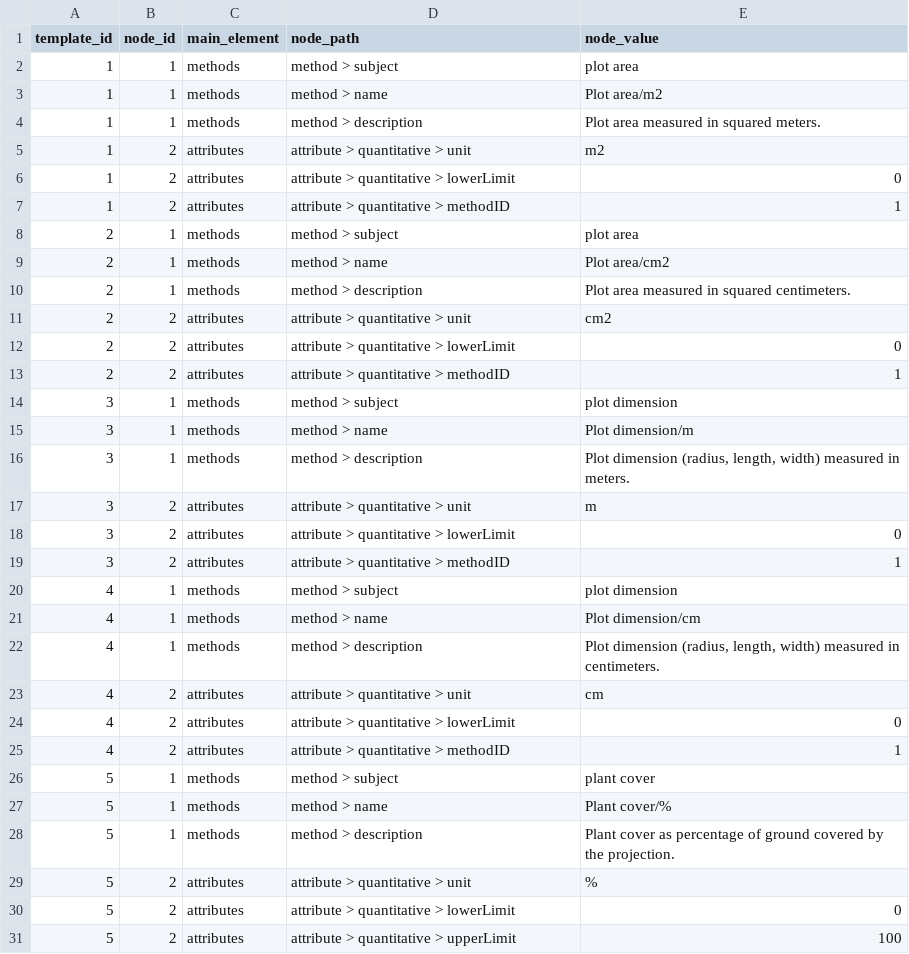
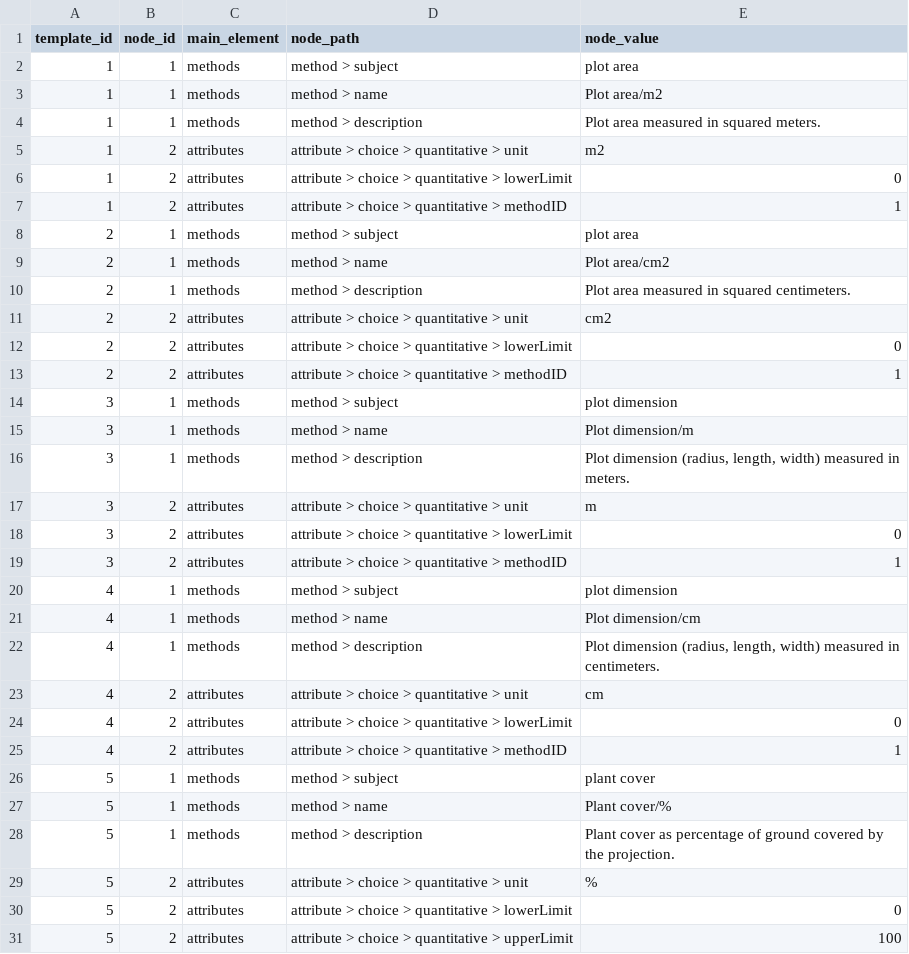
Before and after one commit to iavs-org/VegXshiny, a CSV file: data-raw/templates.csv, drawn as a sheet; only a part is shown; the diff covers the shown part only.

```diff
--- a/data-raw/templates.csv
+++ b/data-raw/templates.csv
@@ -4,5 +4,5 @@ template_id,node_id,main_element,node_path,node_value
 1,1,methods,method > description,Plot area measured in squared meters.
-1,2,attributes,attribute > quantitative > unit,m2
-1,2,attributes,attribute > quantitative > lowerLimit,0
-1,2,attributes,attribute > quantitative > methodID,1
+1,2,attributes,attribute > choice > quantitative > unit,m2
+1,2,attributes,attribute > choice > quantitative > lowerLimit,0
+1,2,attributes,attribute > choice > quantitative > methodID,1
 2,1,methods,method > subject,plot area
@@ -10,5 +10,5 @@ template_id,node_id,main_element,node_path,node_value
 2,1,methods,method > description,Plot area measured in squared centimeters.
-2,2,attributes,attribute > quantitative > unit,cm2
-2,2,attributes,attribute > quantitative > lowerLimit,0
-2,2,attributes,attribute > quantitative > methodID,1
+2,2,attributes,attribute > choice > quantitative > unit,cm2
+2,2,attributes,attribute > choice > quantitative > lowerLimit,0
+2,2,attributes,attribute > choice > quantitative > methodID,1
 3,1,methods,method > subject,plot dimension
@@ -16,5 +16,5 @@ template_id,node_id,main_element,node_path,node_value
 3,1,methods,method > description,"Plot dimension (radius, length, width) measured in meters."
-3,2,attributes,attribute > quantitative > unit,m
-3,2,attributes,attribute > quantitative > lowerLimit,0
-3,2,attributes,attribute > quantitative > methodID,1
+3,2,attributes,attribute > choice > quantitative > unit,m
+3,2,attributes,attribute > choice > quantitative > lowerLimit,0
+3,2,attributes,attribute > choice > quantitative > methodID,1
 4,1,methods,method > subject,plot dimension
@@ -22,5 +22,5 @@ template_id,node_id,main_element,node_path,node_value
 4,1,methods,method > description,"Plot dimension (radius, length, width) measured in centimeters."
-4,2,attributes,attribute > quantitative > unit,cm
-4,2,attributes,attribute > quantitative > lowerLimit,0
-4,2,attributes,attribute > quantitative > methodID,1
+4,2,attributes,attribute > choice > quantitative > unit,cm
+4,2,attributes,attribute > choice > quantitative > lowerLimit,0
+4,2,attributes,attribute > choice > quantitative > methodID,1
 5,1,methods,method > subject,plant cover
@@ -28,4 +28,4 @@ template_id,node_id,main_element,node_path,node_value
 5,1,methods,method > description,Plant cover as percentage of ground covered by the projection.
-5,2,attributes,attribute > quantitative > unit,%
-5,2,attributes,attribute > quantitative > lowerLimit,0
-5,2,attributes,attribute > quantitative > upperLimit,100
+5,2,attributes,attribute > choice > quantitative > unit,%
+5,2,attributes,attribute > choice > quantitative > lowerLimit,0
+5,2,attributes,attribute > choice > quantitative > upperLimit,100
```
Also changed, not shown: 79 edited cells elsewhere in this file, 5 other files.
